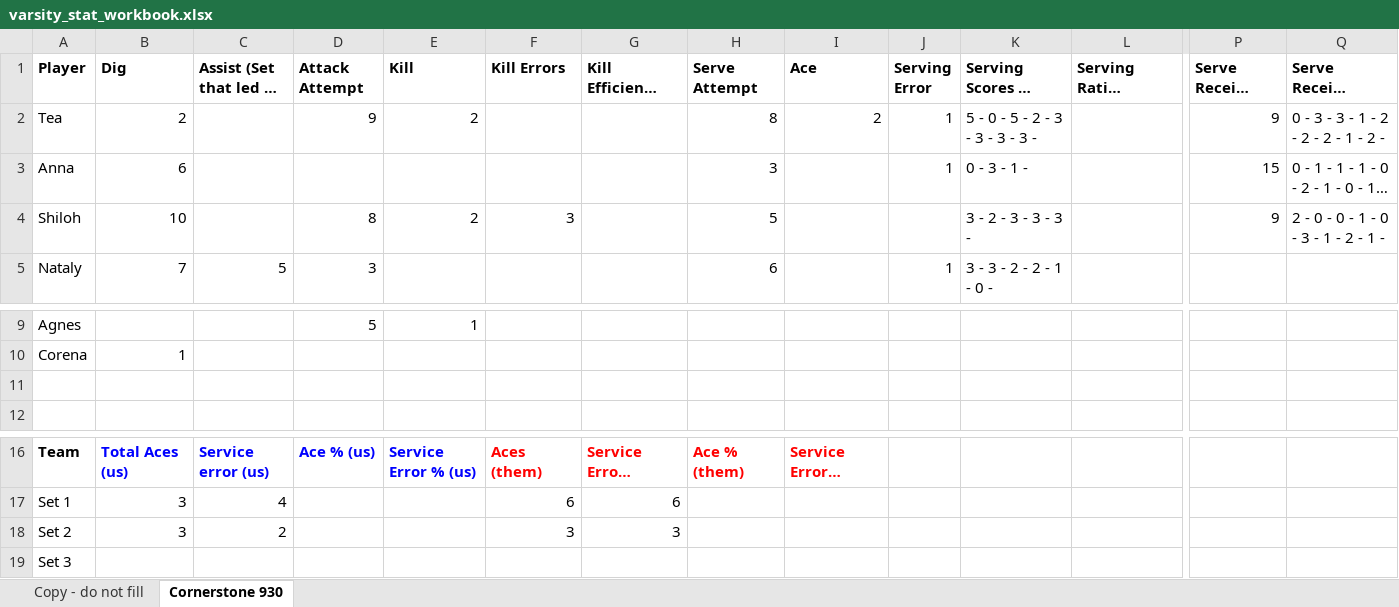
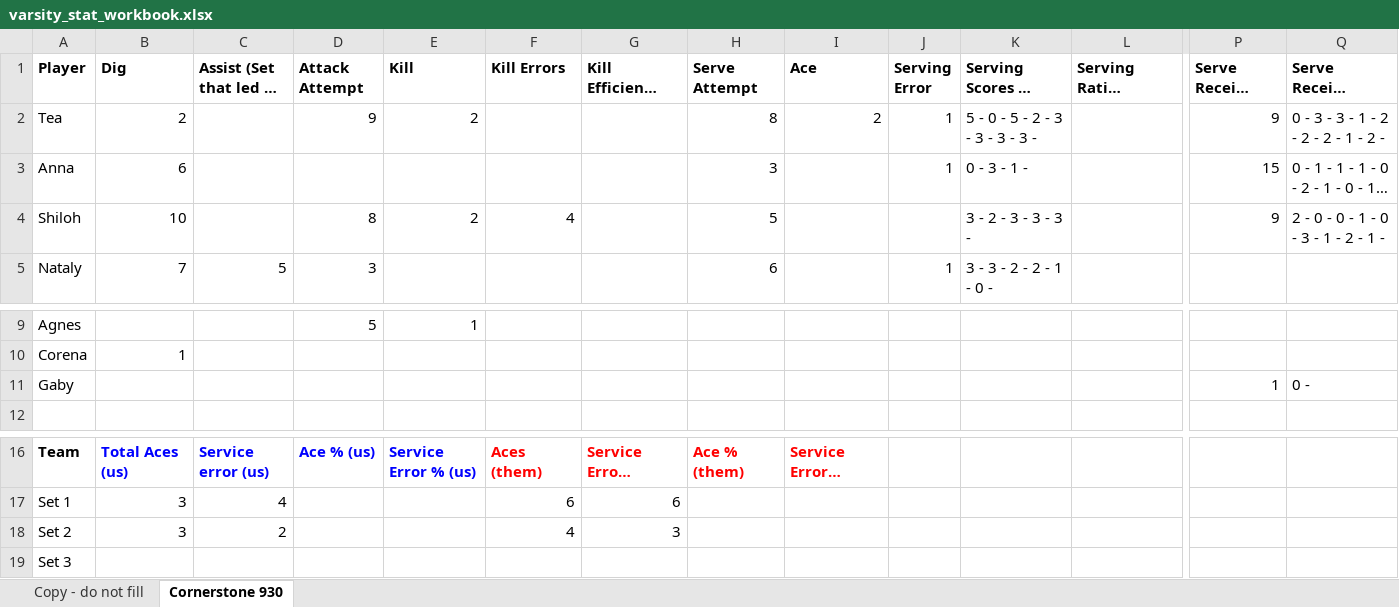
Before and after one commit to clancyred/defenders-volleyball, an Excel workbook: source/varsity_stat_workbook.xlsx, sheet Cornerstone 930, drawn as a sheet; only a part is shown, gaps mark what is left out; long unchanged cells end in …; values as stored, in another font and other column widths than the file's, no borders; charts and pictures not drawn; rows hold the shown columns only; the diff names each change by its address in the sheet, - before the commit and + after, or states it on an @@ line.

Commit message:
Update stat workbook from Google Sheet

```diff
--- a/source/varsity_stat_workbook.xlsx (sheet Cornerstone 930)
+++ b/source/varsity_stat_workbook.xlsx (sheet Cornerstone 930)
-F4 (Kill Errors): 3
+F4 (Kill Errors): 4
-row 11: (empty)
+row 11: Gaby |  |  |  |  |  |  |  |  |  |  |  | 1 | 0 -
-F18 (Kill Errors): 3
+F18 (Kill Errors): 4
```
